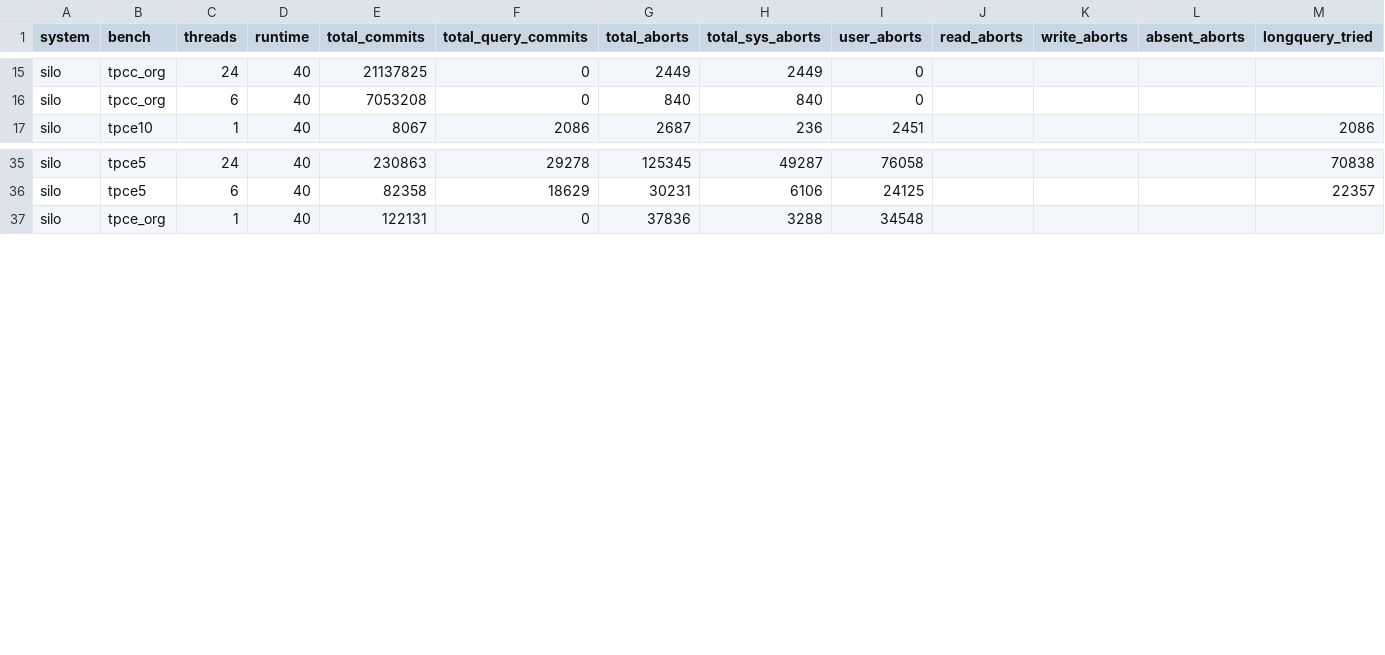
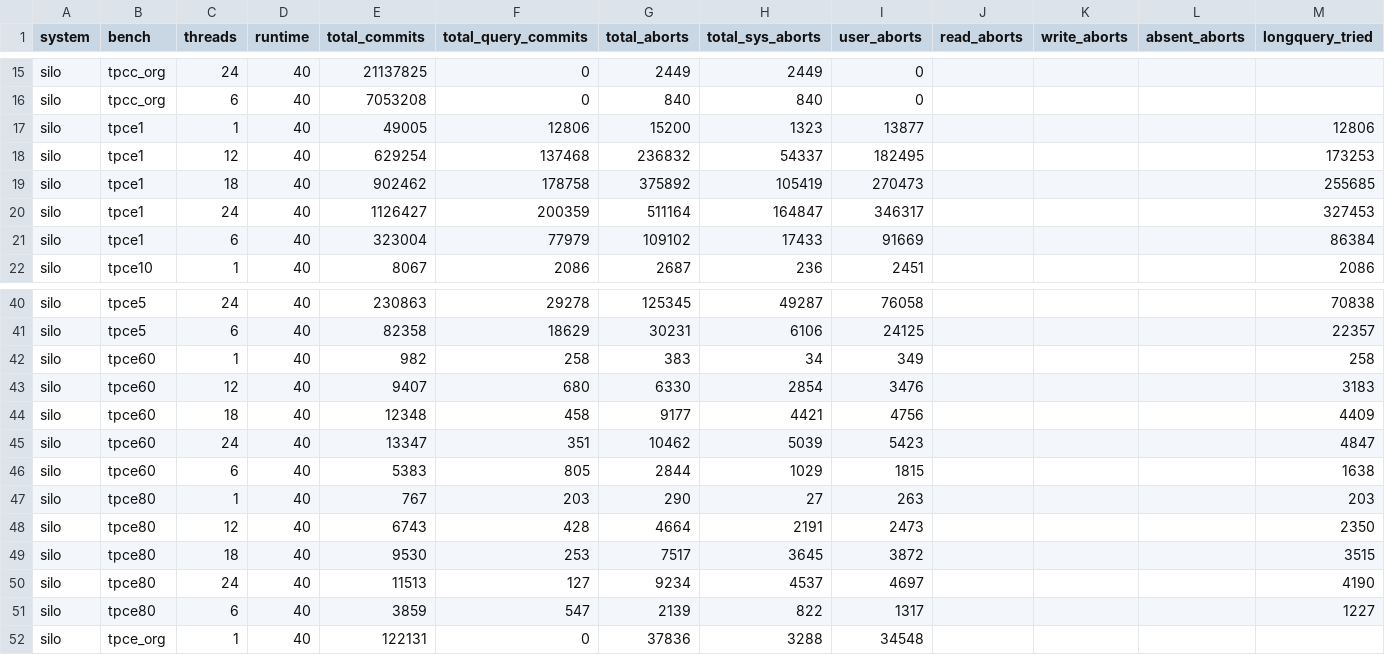
Before and after one commit to sfu-dis/corobase, a CSV file: doc/vldb_result/silo.csv, drawn as a sheet; only a part is shown, gaps mark what is left out.

```diff
--- a/doc/vldb_result/silo.csv
+++ b/doc/vldb_result/silo.csv
@@ -16,2 +16,7 @@ silo,tpcc_org,24,40,21137825,0,2449,2449,0,,,,
 silo,tpcc_org,6,40,7053208,0,840,840,0,,,,
+silo,tpce1,1,40,49005,12806,15200,1323,13877,,,, 12806
+silo,tpce1,12,40,629254,137468,236832,54337,182495,,,, 173253
+silo,tpce1,18,40,902462,178758,375892,105419,270473,,,, 255685
+silo,tpce1,24,40,1126427,200359,511164,164847,346317,,,, 327453
+silo,tpce1,6,40,323004,77979,109102,17433,91669,,,, 86384
 silo,tpce10,1,40,8067,2086,2687,236,2451,,,, 2086
@@ -36,2 +41,12 @@ silo,tpce5,24,40,230863,29278,125345,49287,76058,,,, 70838
 silo,tpce5,6,40,82358,18629,30231,6106,24125,,,, 22357
+silo,tpce60,1,40,982,258,383,34,349,,,, 258
+silo,tpce60,12,40,9407,680,6330,2854,3476,,,, 3183
+silo,tpce60,18,40,12348,458,9177,4421,4756,,,, 4409
+silo,tpce60,24,40,13347,351,10462,5039,5423,,,, 4847
+silo,tpce60,6,40,5383,805,2844,1029,1815,,,, 1638
+silo,tpce80,1,40,767,203,290,27,263,,,, 203
+silo,tpce80,12,40,6743,428,4664,2191,2473,,,, 2350
+silo,tpce80,18,40,9530,253,7517,3645,3872,,,, 3515
+silo,tpce80,24,40,11513,127,9234,4537,4697,,,, 4190
+silo,tpce80,6,40,3859,547,2139,822,1317,,,, 1227
 silo,tpce_org,1,40,122131,0,37836,3288,34548,,,,
```
Also changed, not shown: doc/vldb_result/ermia-si.csv, doc/vldb_result/ermia-ssi.csv, 4 other files.
